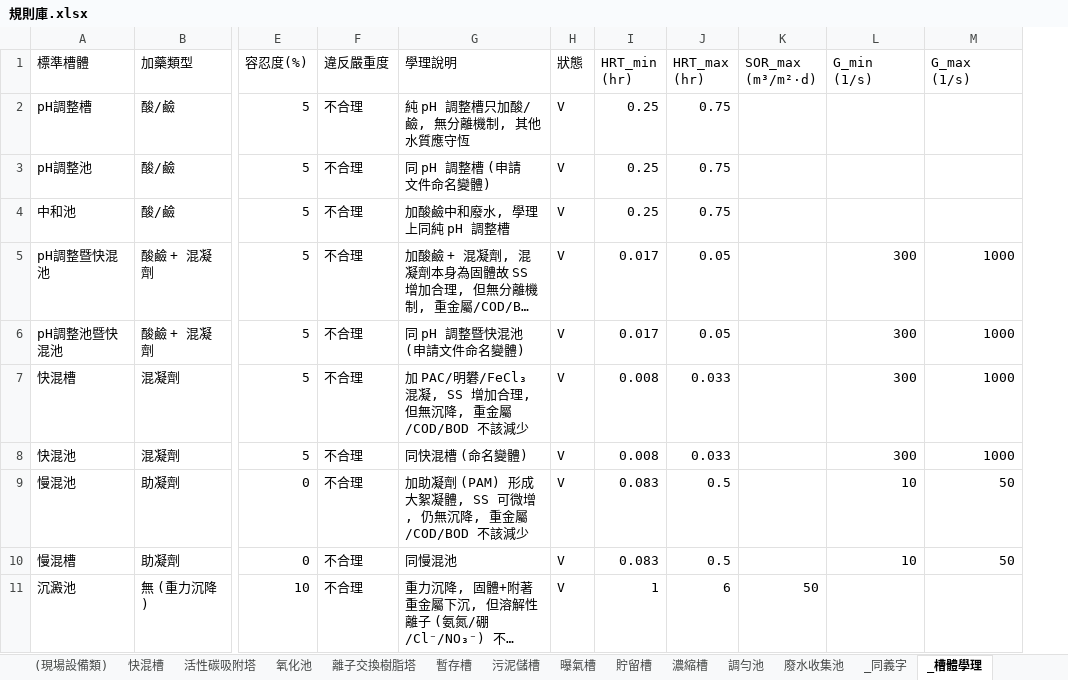
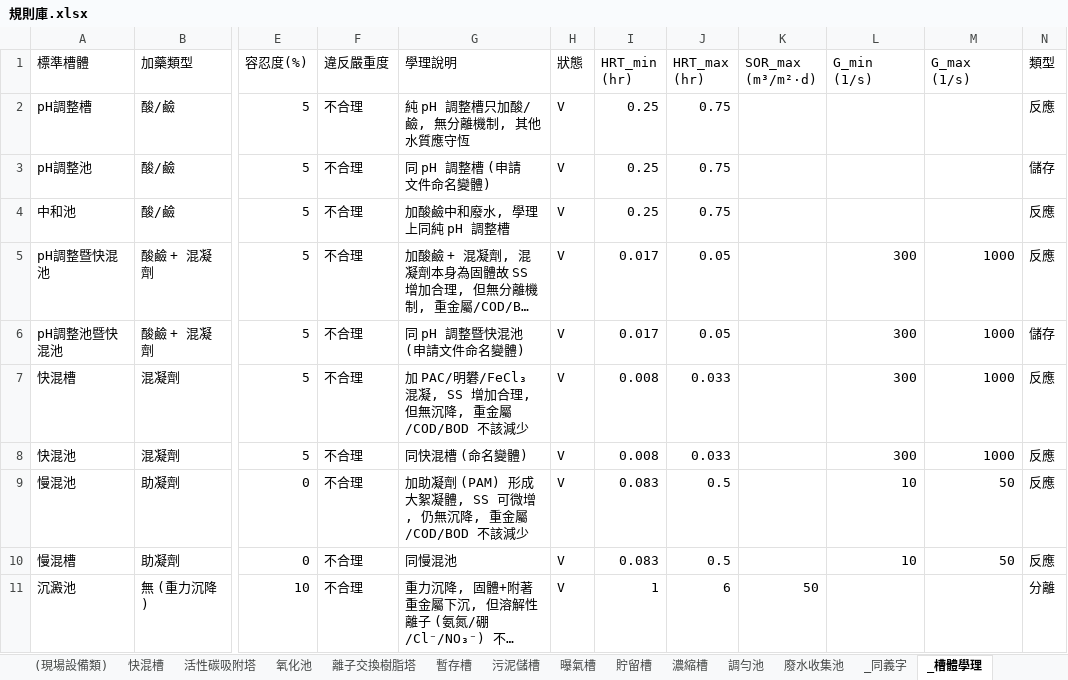
Before and after one commit to jetenv02-lab/water-pollution-review, an Excel workbook: 規則庫.xlsx, sheet _槽體學理, drawn as a sheet; only a part is shown, gaps mark what is left out; long unchanged cells end in …; values as stored, in another font and other column widths than the file's, no borders; charts and pictures not drawn; the diff names each change by its address in the sheet, - before the commit and + after, or states it on an @@ line.

```diff
--- a/規則庫.xlsx (sheet _槽體學理)
+++ b/規則庫.xlsx (sheet _槽體學理)
+column N (類型), rows 2-11: 反應 | 儲存 | 反應 | 反應 | 儲存 | 反應 | 反應 | 反應 | 反應 | 分離
```
Also changed, not shown: sheet _審查紀錄.
